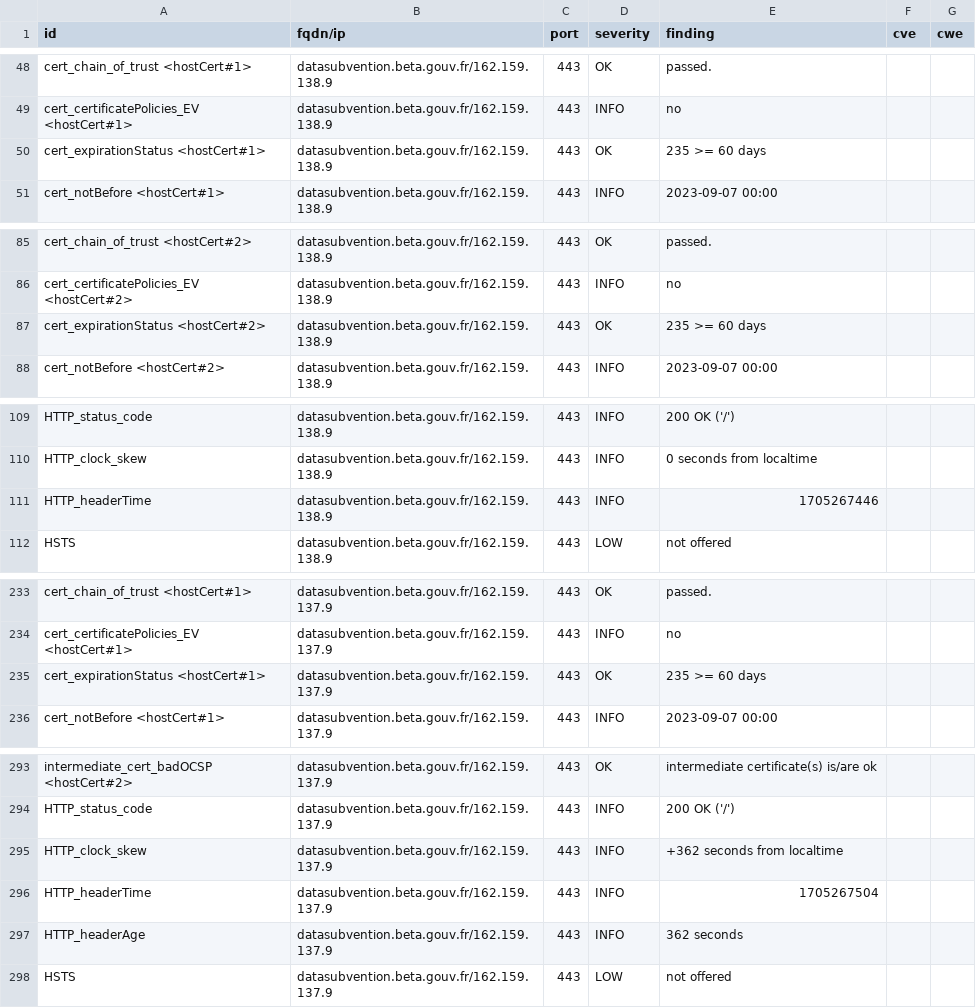
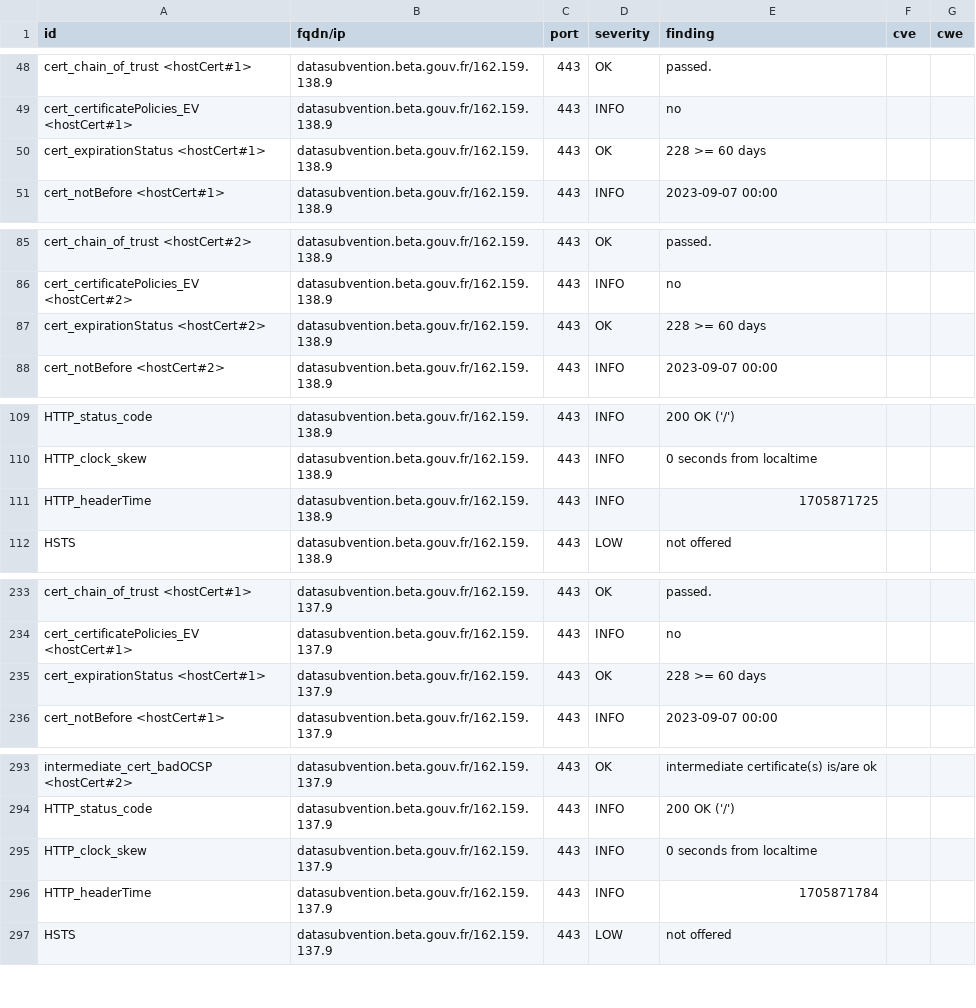
Before and after one commit to pmallein/dashlord, a CSV file: results/aHR0cHM6Ly9kYXRhc3VidmVudGlvbi5iZXRhLmdvdXYuZnI=/testssl.csv, drawn as a sheet; only a part is shown, gaps mark what is left out; the diff covers the shown part only.

Commit message:
update: https://datasubvention.beta.gouv.fr

```diff
--- a/results/aHR0cHM6Ly9kYXRhc3VidmVudGlvbi5iZXRhLmdvdXYuZnI=/testssl.csv
+++ b/results/aHR0cHM6Ly9kYXRhc3VidmVudGlvbi5iZXRhLmdvdXYuZnI=/testssl.csv
@@ -49,3 +49,3 @@
 "cert_certificatePolicies_EV <hostCert#1>","datasubvention.beta.gouv.fr/162.159.138.9","443","INFO","no","",""
-"cert_expirationStatus <hostCert#1>","datasubvention.beta.gouv.fr/162.159.138.9","443","OK","235 >= 60 days","",""
+"cert_expirationStatus <hostCert#1>","datasubvention.beta.gouv.fr/162.159.138.9","443","OK","228 >= 60 days","",""
 "cert_notBefore <hostCert#1>","datasubvention.beta.gouv.fr/162.159.138.9","443","INFO","2023-09-07 00:00","",""
@@ -86,3 +86,3 @@
 "cert_certificatePolicies_EV <hostCert#2>","datasubvention.beta.gouv.fr/162.159.138.9","443","INFO","no","",""
-"cert_expirationStatus <hostCert#2>","datasubvention.beta.gouv.fr/162.159.138.9","443","OK","235 >= 60 days","",""
+"cert_expirationStatus <hostCert#2>","datasubvention.beta.gouv.fr/162.159.138.9","443","OK","228 >= 60 days","",""
 "cert_notBefore <hostCert#2>","datasubvention.beta.gouv.fr/162.159.138.9","443","INFO","2023-09-07 00:00","",""
@@ -110,3 +110,3 @@
 "HTTP_clock_skew","datasubvention.beta.gouv.fr/162.159.138.9","443","INFO","0 seconds from localtime","",""
-"HTTP_headerTime","datasubvention.beta.gouv.fr/162.159.138.9","443","INFO","1705267446","",""
+"HTTP_headerTime","datasubvention.beta.gouv.fr/162.159.138.9","443","INFO","1705871725","",""
 "HSTS","datasubvention.beta.gouv.fr/162.159.138.9","443","LOW","not offered","",""
@@ -234,3 +234,3 @@
 "cert_certificatePolicies_EV <hostCert#1>","datasubvention.beta.gouv.fr/162.159.137.9","443","INFO","no","",""
-"cert_expirationStatus <hostCert#1>","datasubvention.beta.gouv.fr/162.159.137.9","443","OK","235 >= 60 days","",""
+"cert_expirationStatus <hostCert#1>","datasubvention.beta.gouv.fr/162.159.137.9","443","OK","228 >= 60 days","",""
 "cert_notBefore <hostCert#1>","datasubvention.beta.gouv.fr/162.159.137.9","443","INFO","2023-09-07 00:00","",""
@@ -294,5 +294,4 @@
 "HTTP_status_code","datasubvention.beta.gouv.fr/162.159.137.9","443","INFO","200 OK ('/')","",""
-"HTTP_clock_skew","datasubvention.beta.gouv.fr/162.159.137.9","443","INFO","+362 seconds from localtime","",""
-"HTTP_headerTime","datasubvention.beta.gouv.fr/162.159.137.9","443","INFO","1705267504","",""
-"HTTP_headerAge","datasubvention.beta.gouv.fr/162.159.137.9","443","INFO","362 seconds","",""
+"HTTP_clock_skew","datasubvention.beta.gouv.fr/162.159.137.9","443","INFO","0 seconds from localtime","",""
+"HTTP_headerTime","datasubvention.beta.gouv.fr/162.159.137.9","443","INFO","1705871784","",""
 "HSTS","datasubvention.beta.gouv.fr/162.159.137.9","443","LOW","not offered","",""
```
Also changed, not shown: 1 edited cell elsewhere in this file, 17 other files.
